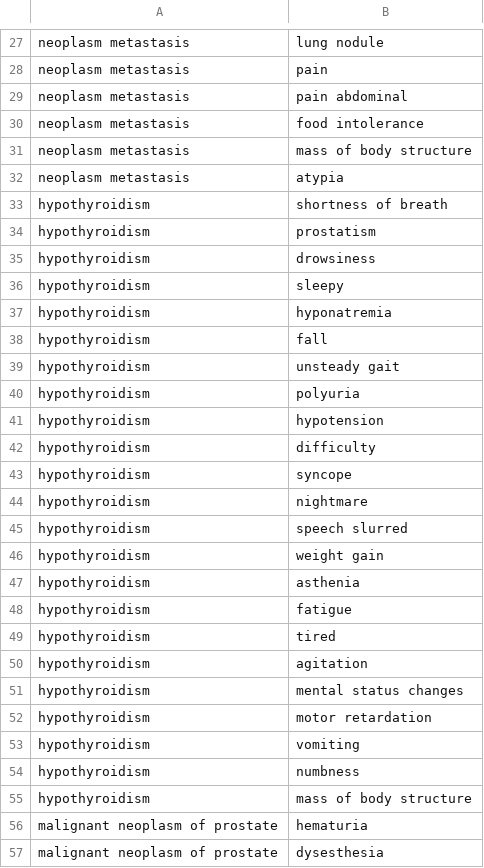
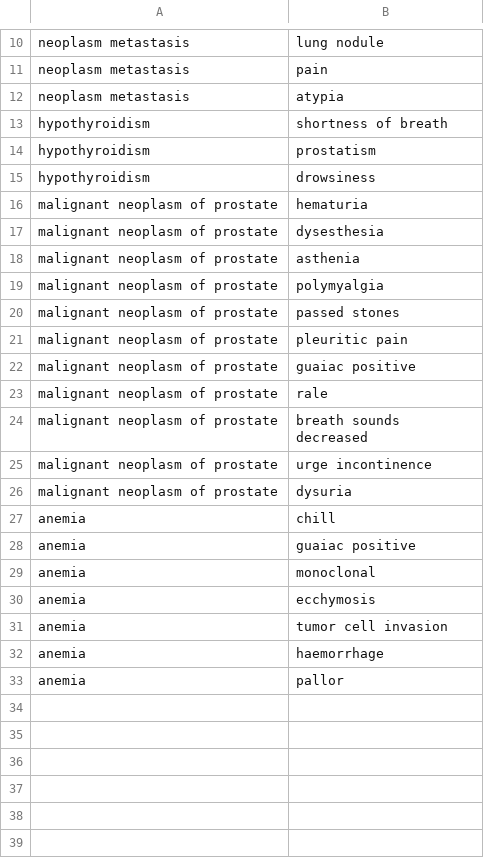
Before and after one commit to keshon/neural-data-classifier, a CSV file: datasets/01/dataset_sample.csv, drawn as a sheet; only a part is shown, gaps mark what is left out; the shorter side is filled out with more unchanged rows; removed rows and columns are numbered as before the commit, all else as after; the diff covers the shown part only; the diff names each change by its address in the sheet, - before the commit and + after, or states it on an @@ line.

```diff
--- a/datasets/01/dataset_sample.csv
+++ b/datasets/01/dataset_sample.csv
-row 29: neoplasm metastasis | pain abdominal
-row 30: neoplasm metastasis | food intolerance
-row 31: neoplasm metastasis | mass of body structure
-row 36: hypothyroidism | sleepy
-row 37: hypothyroidism | hyponatremia
-row 38: hypothyroidism | fall
-row 39: hypothyroidism | unsteady gait
-row 40: hypothyroidism | polyuria
-row 41: hypothyroidism | hypotension
-row 42: hypothyroidism | difficulty
-row 43: hypothyroidism | syncope
-row 44: hypothyroidism | nightmare
-row 45: hypothyroidism | speech slurred
-row 46: hypothyroidism | weight gain
-row 47: hypothyroidism | asthenia
-row 48: hypothyroidism | fatigue
-row 49: hypothyroidism | tired
-row 50: hypothyroidism | agitation
-row 51: hypothyroidism | mental status changes
-row 52: hypothyroidism | motor retardation
-row 53: hypothyroidism | vomiting
-row 54: hypothyroidism | numbness
-row 55: hypothyroidism | mass of body structure
```
Also changed, not shown: 1 added row and 43 removed rows elsewhere in this file, datasets/01/dataset.csv, 29 other files.
